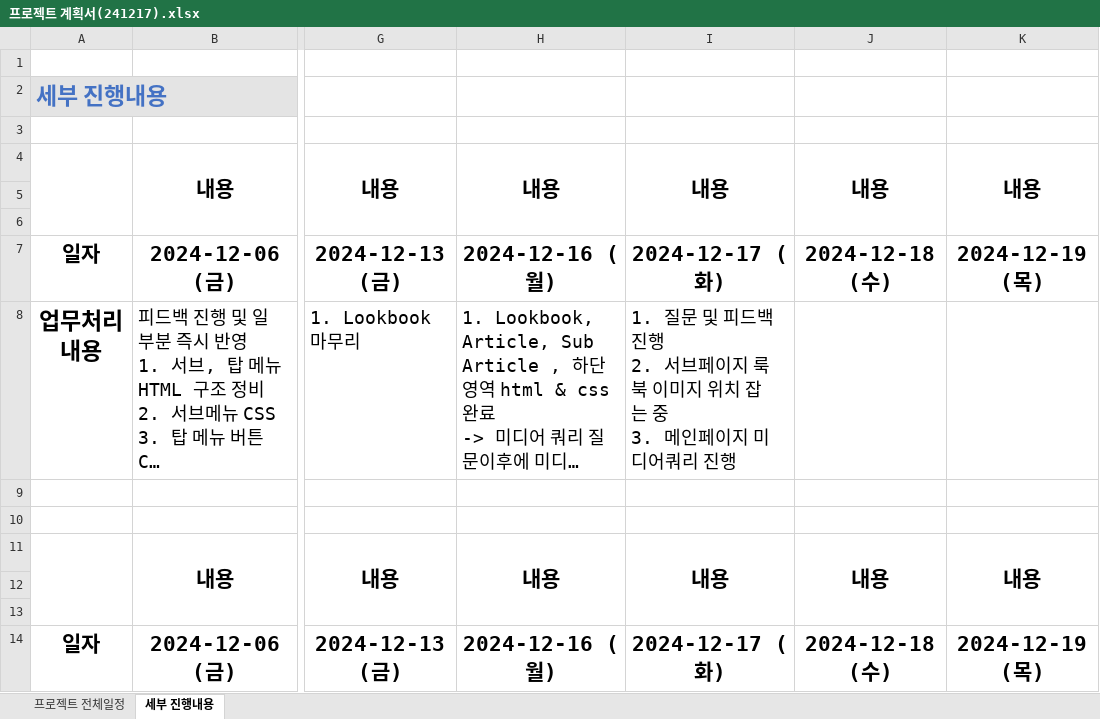
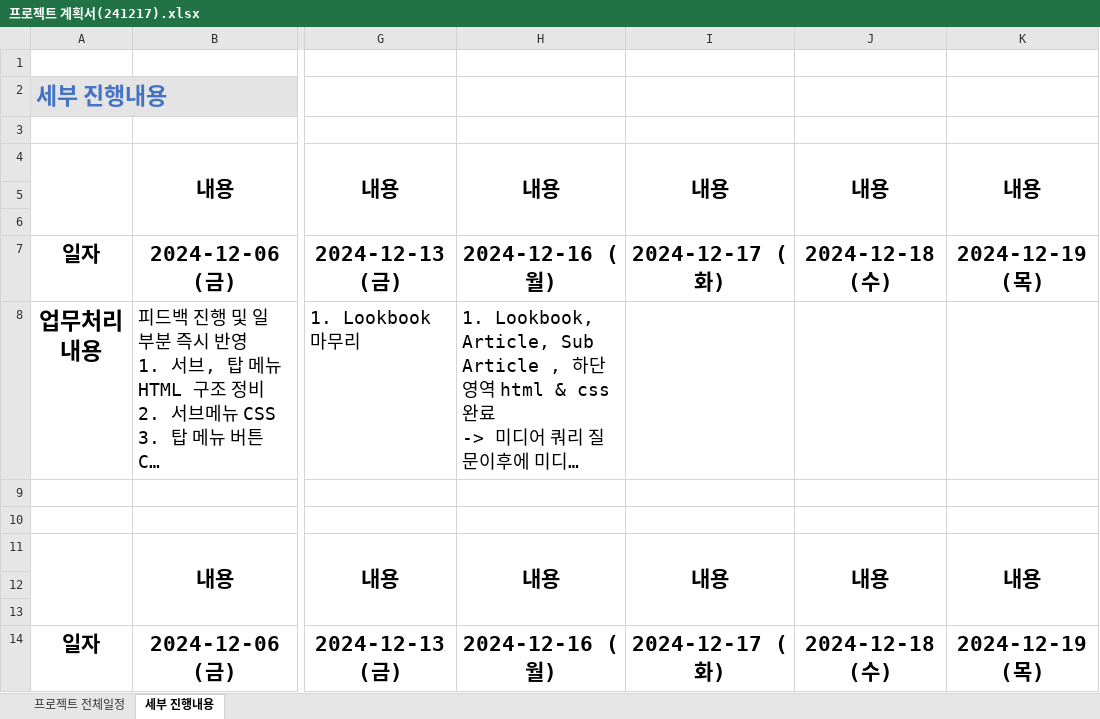
Before and after one commit to Hyeonseok0529/FED-RV-YHS, an Excel workbook: 9999.개인프로젝트/01.분석설계/프로젝트 관리/프로젝트 계획서(241217).xlsx, sheet 세부 진행내용, drawn as a sheet; only a part is shown, gaps mark what is left out; long unchanged cells end in …; values as stored, in another font and other column widths than the file's, no borders; ↵ is a line break in a cell; the diff covers the shown part only; the diff names each change by its address in the sheet, - before the commit and + after, or states it on an @@ line.

```diff
--- a/9999.개인프로젝트/01.분석설계/프로젝트 관리/프로젝트 계획서(241217).xlsx (sheet 세부 진행내용)
+++ b/9999.개인프로젝트/01.분석설계/프로젝트 관리/프로젝트 계획서(241217).xlsx (sheet 세부 진행내용)
-I8: 1. 질문 및 피드백 진행 ↵ 2. 서브페이지 룩북 이미지 위치 잡는 중 ↵ 3. 메인페이지 미디어쿼리 진행
+I8: (empty)
```
Also changed, not shown: 6 edited cells and cell formats elsewhere in this sheet, 11 other files.
